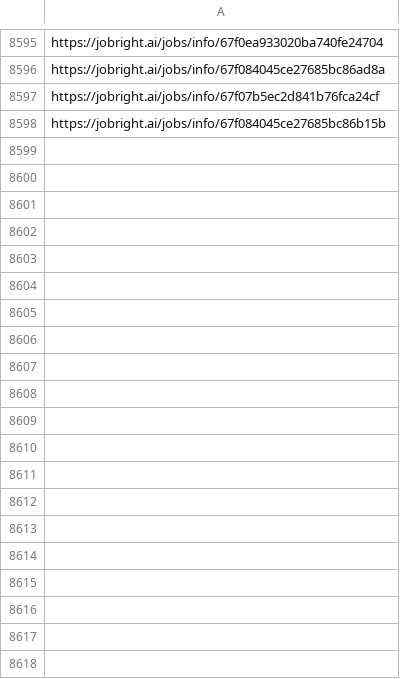
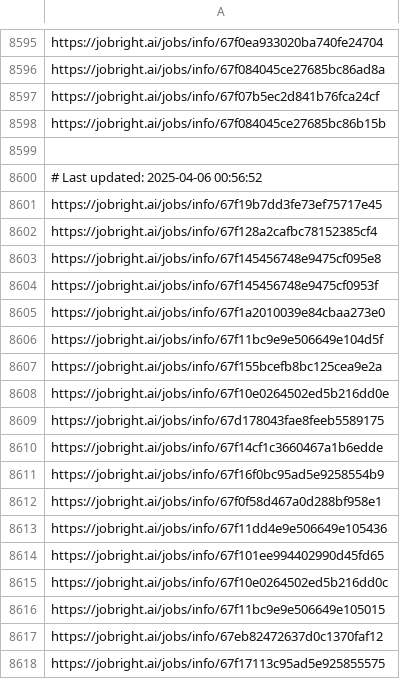
Before and after one commit to Pradeepsingh61/job_DE1, a CSV file: Education_and_Training_links.csv, drawn as a sheet; only a part is shown, gaps mark what is left out; the diff covers the shown part only; the diff names each change by its address in the sheet, - before the commit and + after, or states it on an @@ line.

```diff
--- a/Education_and_Training_links.csv
+++ b/Education_and_Training_links.csv
+row 8599: (empty)
+row 8600: # Last updated: 2025-04-06 00:56:52
+row 8601: https://jobright.ai/jobs/info/67f19b7dd3fe73ef75717e45
+row 8602: https://jobright.ai/jobs/info/67f128a2cafbc78152385cf4
+row 8603: https://jobright.ai/jobs/info/67f145456748e9475cf095e8
+row 8604: https://jobright.ai/jobs/info/67f145456748e9475cf0953f
+row 8605: https://jobright.ai/jobs/info/67f1a2010039e84cbaa273e0
+row 8606: https://jobright.ai/jobs/info/67f11bc9e9e506649e104d5f
+row 8607: https://jobright.ai/jobs/info/67f155bcefb8bc125cea9e2a
+row 8608: https://jobright.ai/jobs/info/67f10e0264502ed5b216dd0e
+row 8609: https://jobright.ai/jobs/info/67d178043fae8feeb5589175
+row 8610: https://jobright.ai/jobs/info/67f14cf1c3660467a1b6edde
+row 8611: https://jobright.ai/jobs/info/67f16f0bc95ad5e9258554b9
+row 8612: https://jobright.ai/jobs/info/67f0f58d467a0d288bf958e1
+row 8613: https://jobright.ai/jobs/info/67f11dd4e9e506649e105436
+row 8614: https://jobright.ai/jobs/info/67f101ee994402990d45fd65
+row 8615: https://jobright.ai/jobs/info/67f10e0264502ed5b216dd0c
+row 8616: https://jobright.ai/jobs/info/67f11bc9e9e506649e105015
+row 8617: https://jobright.ai/jobs/info/67eb82472637d0c1370faf12
+row 8618: https://jobright.ai/jobs/info/67f17113c95ad5e925855575
```
Also changed, not shown: 33 added rows elsewhere in this file, Accounting_and_Finance.csv, Accounting_and_Finance_links.csv, 29 other files.
